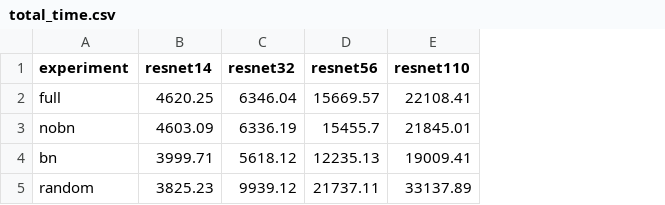
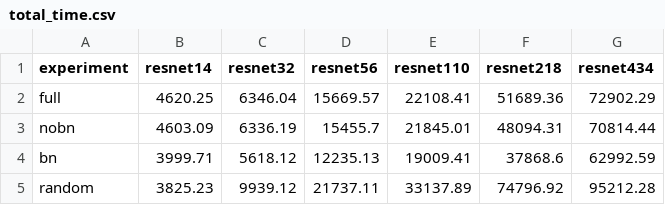
Before and after one commit to latkam/atml-project, a CSV file: plots/total_time.csv, drawn as a sheet; the diff names each change by its address in the sheet, - before the commit and + after, or states it on an @@ line.

```diff
--- a/plots/total_time.csv
+++ b/plots/total_time.csv
+column F (resnet218), rows 2-5: 51689.36 | 48094.31 | 37868.6 | 74796.92
+column G (resnet434), rows 2-5: 72902.29 | 70814.44 | 62992.59 | 95212.28
```
Also changed, not shown: plots/gpu_time.csv, 14 other files.
